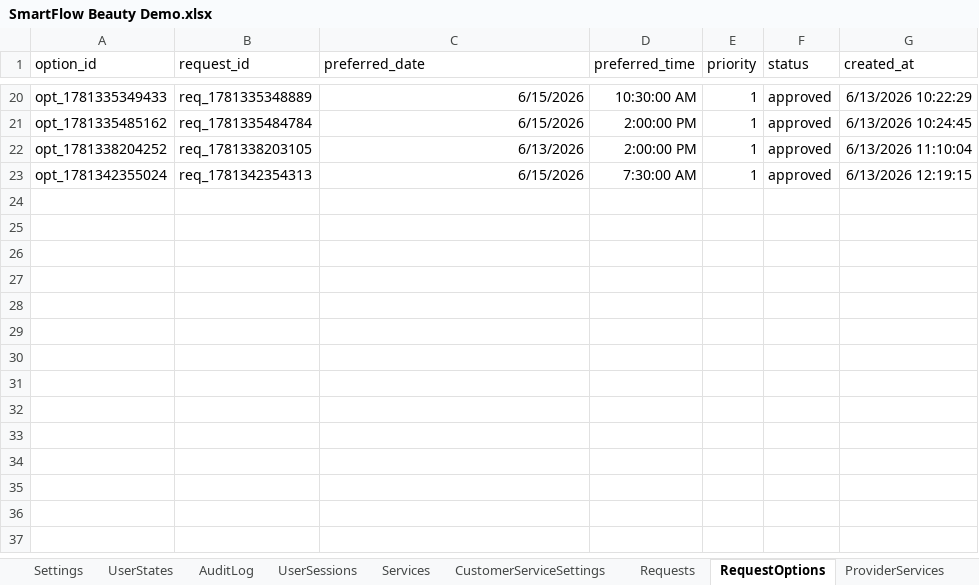
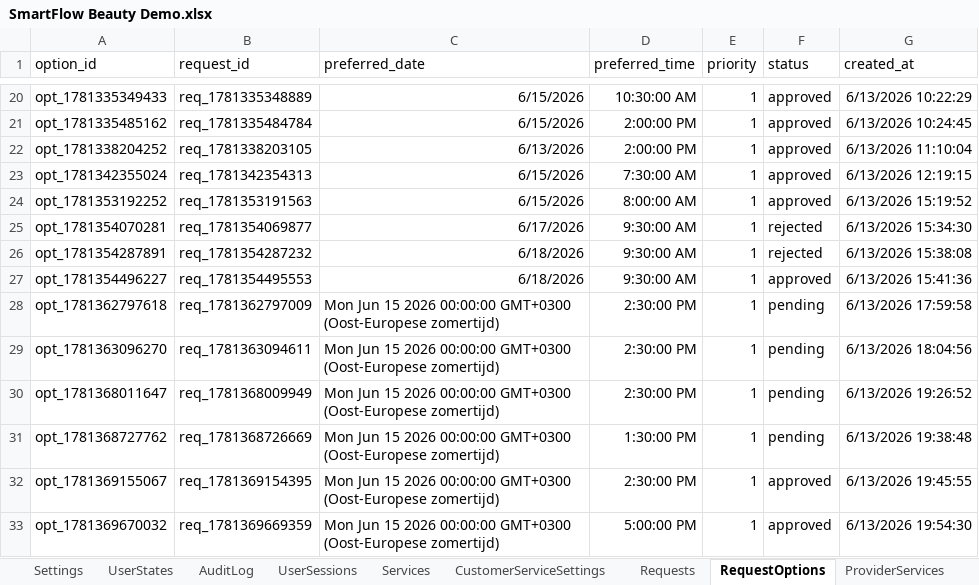
Before and after one commit to SergeyTsiganovskiy/smartflow-mvp, an Excel workbook: Docs/SmartFlow Beauty Demo.xlsx, sheet RequestOptions, drawn as a sheet; only a part is shown, gaps mark what is left out; values as stored, in another font and other column widths than the file's, no borders; charts and pictures not drawn; the diff names each change by its address in the sheet, - before the commit and + after, or states it on an @@ line.

```diff
--- a/Docs/SmartFlow Beauty Demo.xlsx (sheet RequestOptions)
+++ b/Docs/SmartFlow Beauty Demo.xlsx (sheet RequestOptions)
+row 24: opt_1781353192252 | req_1781353191563 | 6/15/2026 | 8:00:00 AM | 1 | approved | 6/13/2026 15:19:52
+row 25: opt_1781354070281 | req_1781354069877 | 6/17/2026 | 9:30:00 AM | 1 | rejected | 6/13/2026 15:34:30
+row 26: opt_1781354287891 | req_1781354287232 | 6/18/2026 | 9:30:00 AM | 1 | rejected | 6/13/2026 15:38:08
+row 27: opt_1781354496227 | req_1781354495553 | 6/18/2026 | 9:30:00 AM | 1 | approved | 6/13/2026 15:41:36
+row 28: opt_1781362797618 | req_1781362797009 | Mon Jun 15 2026 00:00:00 GMT+0300 (Oost-Europese zomertijd) | 2:30:00 PM | 1 | pending | 6/13/2026 17:59:58
+row 29: opt_1781363096270 | req_1781363094611 | Mon Jun 15 2026 00:00:00 GMT+0300 (Oost-Europese zomertijd) | 2:30:00 PM | 1 | pending | 6/13/2026 18:04:56
+row 30: opt_1781368011647 | req_1781368009949 | Mon Jun 15 2026 00:00:00 GMT+0300 (Oost-Europese zomertijd) | 2:30:00 PM | 1 | pending | 6/13/2026 19:26:52
+row 31: opt_1781368727762 | req_1781368726669 | Mon Jun 15 2026 00:00:00 GMT+0300 (Oost-Europese zomertijd) | 1:30:00 PM | 1 | pending | 6/13/2026 19:38:48
+row 32: opt_1781369155067 | req_1781369154395 | Mon Jun 15 2026 00:00:00 GMT+0300 (Oost-Europese zomertijd) | 2:30:00 PM | 1 | approved | 6/13/2026 19:45:55
+row 33: opt_1781369670032 | req_1781369669359 | Mon Jun 15 2026 00:00:00 GMT+0300 (Oost-Europese zomertijd) | 5:00:00 PM | 1 | approved | 6/13/2026 19:54:30
```
Also changed, not shown: sheet AuditLog, sheet Customers, sheet Requests, sheet Appointments, sheet Providers, sheet Locations, 4 more sheets, 3 other files.
